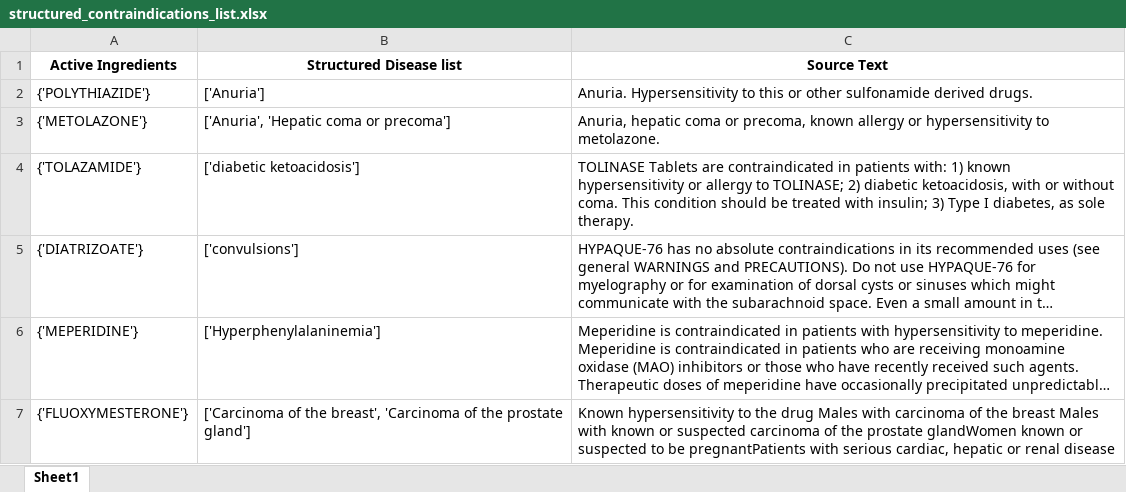
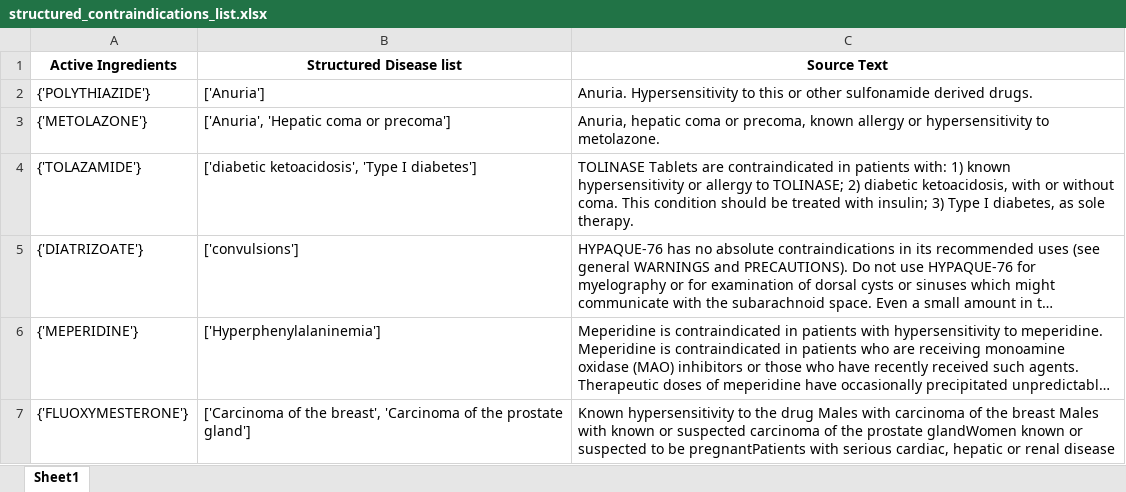
Before and after one commit to everycure-org/matrix-indication-list, an Excel workbook: ground-truths-list/data/02_intermediate/structured_contraindications_list.xlsx, sheet Sheet1, drawn as a sheet; only a part is shown; long unchanged cells end in …; values as stored, in another font and other column widths than the file's, no borders; the diff covers the shown part only; the diff names each change by its address in the sheet, - before the commit and + after, or states it on an @@ line.

```diff
--- a/ground-truths-list/data/02_intermediate/structured_contraindications_list.xlsx (sheet Sheet1)
+++ b/ground-truths-list/data/02_intermediate/structured_contraindications_list.xlsx (sheet Sheet1)
-B4 (Structured Disease list): ['diabetic ketoacidosis']
+B4 (Structured Disease list): ['diabetic ketoacidosis', 'Type I diabetes']
```
Also changed, not shown: 15 edited cells elsewhere in this sheet, ground-truths-list/data/02_intermediate/contraindicationsList.xlsx, ground-truths-list/data/02_intermediate/indications_ema.xlsx, 17 other files.
